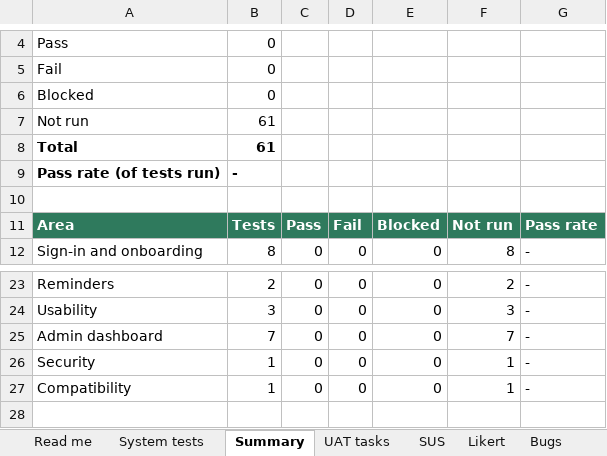
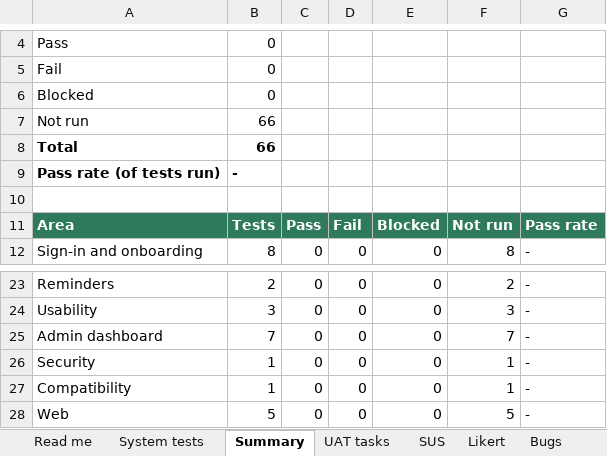
Before and after one commit to Joykan/mindquest-app, an Excel workbook: docs/testing/MindQuest_testing.xlsx, sheet Summary, drawn as a sheet; only a part is shown, gaps mark what is left out; values as stored, in another font and other column widths than the file's, no borders; the diff names each change by its address in the sheet, - before the commit and + after, or states it on an @@ line.

```diff
--- a/docs/testing/MindQuest_testing.xlsx (sheet Summary)
+++ b/docs/testing/MindQuest_testing.xlsx (sheet Summary)
-B7:B8: 61
+B7:B8: 66
+row 28: Web | 5 | 0 | 0 | 0 | 5 | -
```
Also changed, not shown: sheet System tests, formulas that keep their value, 17 other files.
